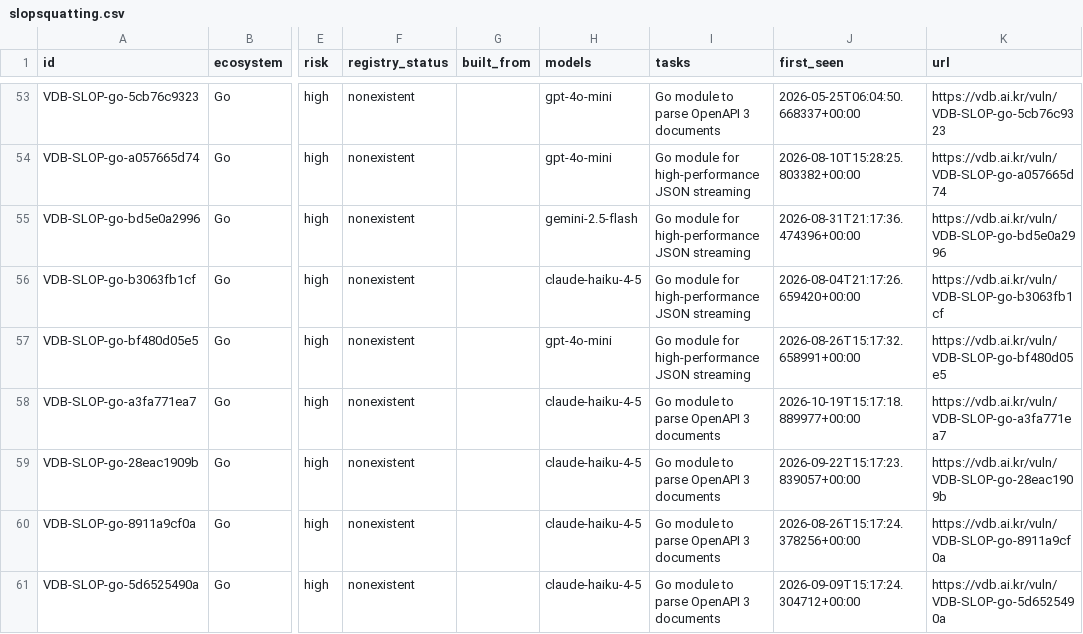
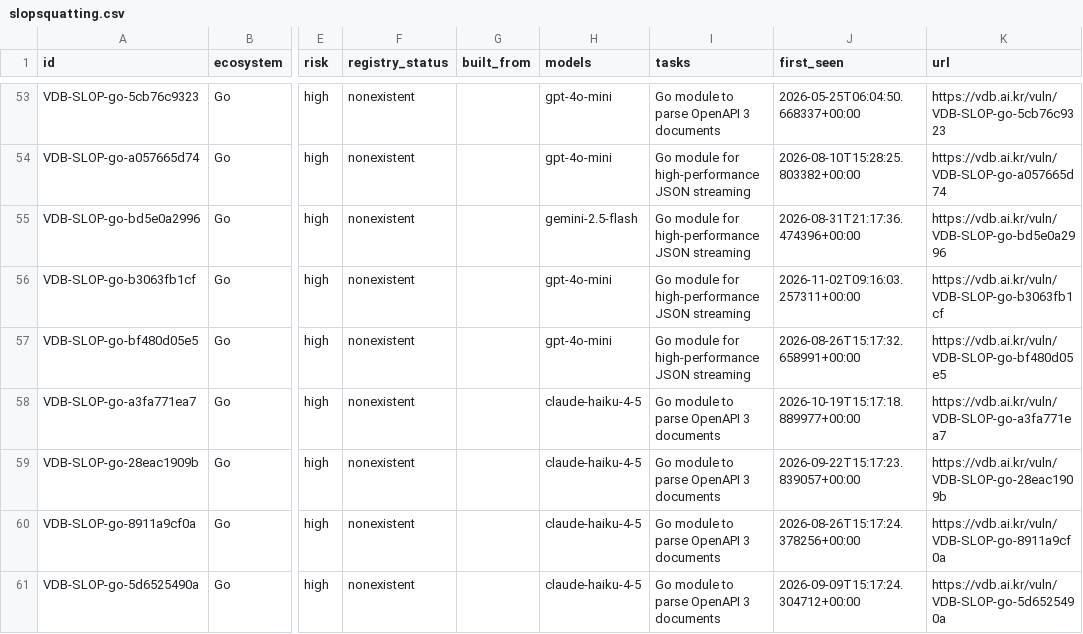
Before and after one commit to 0pstech/slopsquatting-dataset, a CSV file: slopsquatting.csv, drawn as a sheet; only a part is shown, gaps mark what is left out; the diff covers the shown part only; the diff names each change by its address in the sheet, - before the commit and + after, or states it on an @@ line.

Commit message:
data: 2152 names as of 2026-11-02

```diff
--- a/slopsquatting.csv
+++ b/slopsquatting.csv
-H56 (models): claude-haiku-4-5
+H56 (models): gpt-4o-mini
-J56 (first_seen): 2026-08-04T21:17:26.659420+00:00
+J56 (first_seen): 2026-11-02T09:16:03.257311+00:00
```
Also changed, not shown: 2 added rows and 24 edited cells elsewhere in this file, 3 other files.
